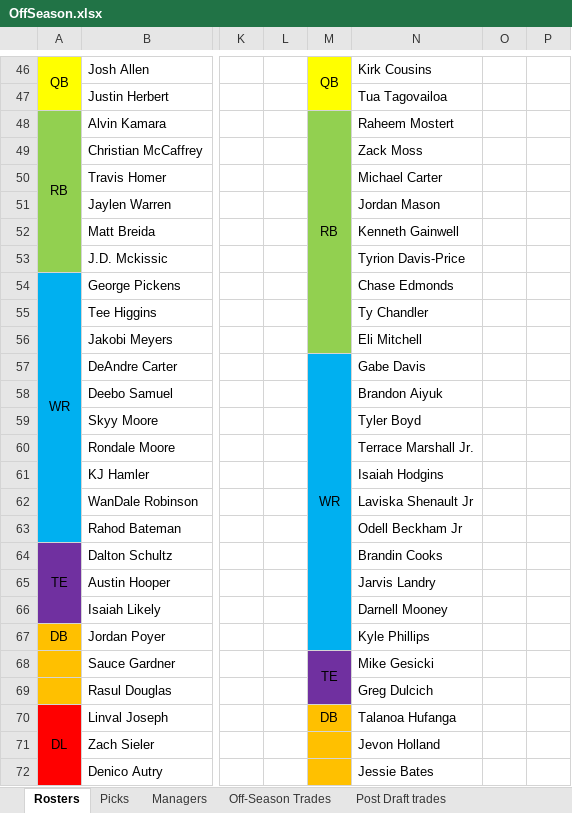
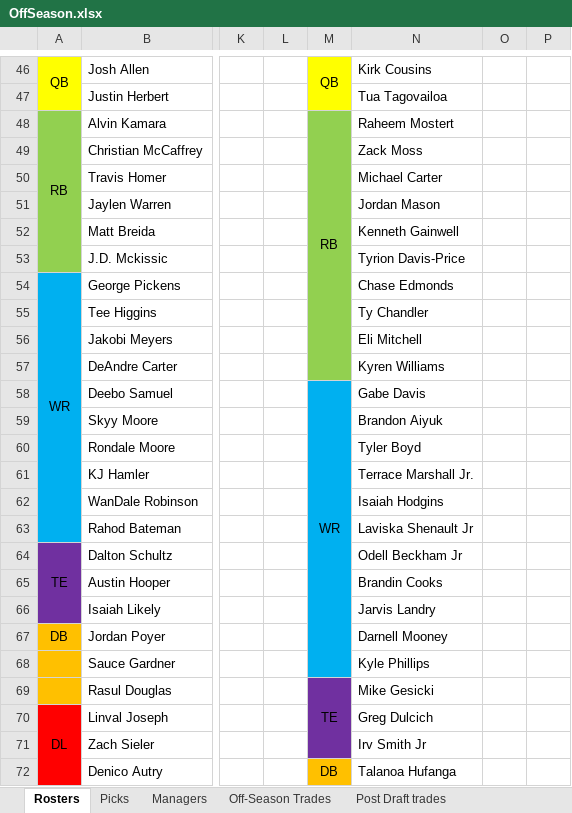
Before and after one commit to johnolson8734/Dynasty, an Excel workbook: OffSeason.xlsx, sheet Rosters, drawn as a sheet; only a part is shown, gaps mark what is left out; values as stored, in another font and other column widths than the file's, no borders; removed rows and columns are numbered as before the commit, all else as after; the diff covers the shown part only; the diff names each change by its address in the sheet, - before the commit and + after, or states it on an @@ line.

Commit message:
Trade up
Alan	        2024 1 Alan
John 	2023 1 Mike
	        Irv Smith Jr
	        Kyren Williams

```diff
--- a/OffSeason.xlsx (sheet Rosters)
+++ b/OffSeason.xlsx (sheet Rosters)
-M48:M56 merged
+M48:M57 merged
-M57: WR
+M57: (empty)
-M57 fill: #00B0F0
+M57 fill: #92D050
-M57:M67 merged
-N57: Gabe Davis
+N57: Kyren Williams
-M58: (empty)
+M58: WR
+M58:M68 merged
-N58: Brandon Aiyuk
+N58: Gabe Davis
-N59: Tyler Boyd
+N59: Brandon Aiyuk
-N60: Terrace Marshall Jr.
+N60: Tyler Boyd
-N61: Isaiah Hodgins
+N61: Terrace Marshall Jr.
-N62: Laviska Shenault Jr
+N62: Isaiah Hodgins
-N63: Odell Beckham Jr
+N63: Laviska Shenault Jr
-N64: Brandin Cooks
+N64: Odell Beckham Jr
-N65: Jarvis Landry
+N65: Brandin Cooks
-N66: Darnell Mooney
+N66: Jarvis Landry
-N67: Kyle Phillips
+N67: Darnell Mooney
-M68: TE
+M68: (empty)
-M68 fill: #7030A0
+M68 fill: #00B0F0
-M68:M69 merged
-N68: Mike Gesicki
+N68: Kyle Phillips
-M69: (empty)
+M69: TE
+M69:M71 merged
-N69: Greg Dulcich
+N69: Mike Gesicki
-M70: DB
+M70: (empty)
-M70:M71 fill: #FFC000
+M70:M71 fill: #7030A0
-N70: Talanoa Hufanga
+N70: Greg Dulcich
-N71: Jevon Holland
+N71: Irv Smith Jr
-M72: (empty)
+M72: DB
-N72: Jessie Bates
+N72: Talanoa Hufanga
```
Also changed, not shown: 2 added rows, 2 removed rows, 46 edited cells, cell formats and merged cells elsewhere in this sheet, sheet Picks, sheet Off-Season Trades.
